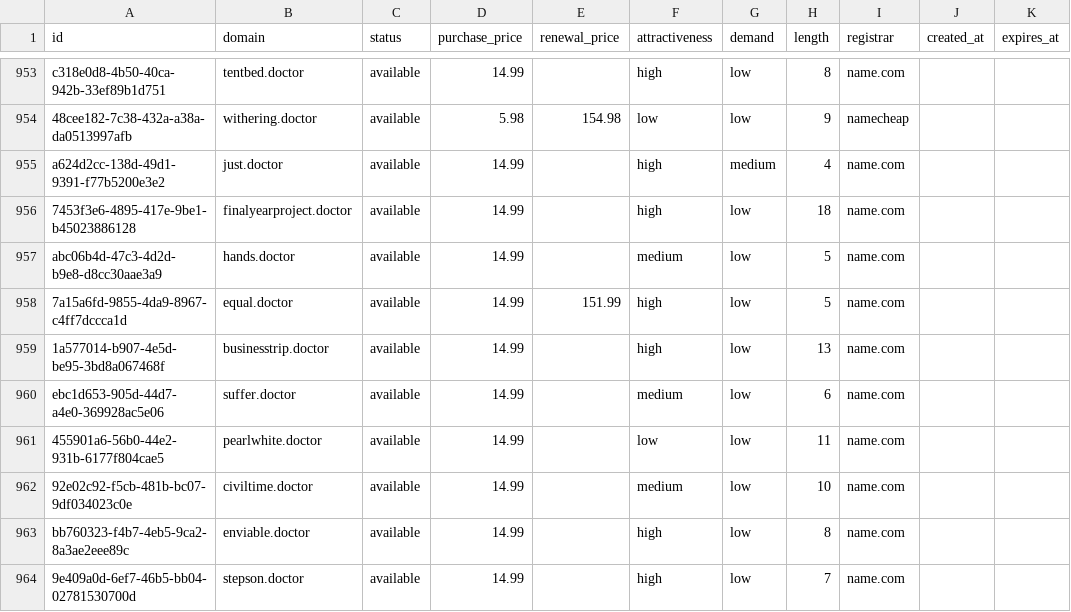
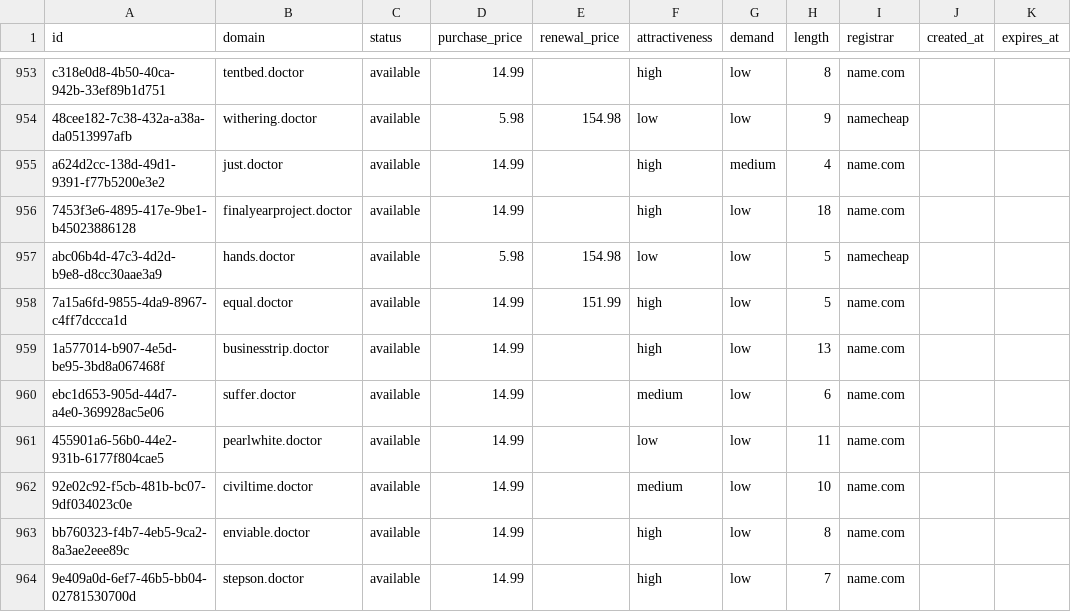
Before and after one commit to UniqueDomains/doctor-oneword-domains, a CSV file: doctor.csv, drawn as a sheet; only a part is shown, gaps mark what is left out.

Commit message:
Domains update

```diff
--- a/doctor.csv
+++ b/doctor.csv
@@ -956,3 +956,3 @@ a624d2cc-138d-49d1-9391-f77b5200e3e2,just.doctor,available,14.99,,high,medium,4,
 7453f3e6-4895-417e-9be1-b45023886128,finalyearproject.doctor,available,14.99,,high,low,18,name.com,,
-abc06b4d-47c3-4d2d-b9e8-d8cc30aae3a9,hands.doctor,available,14.99,,medium,low,5,name.com,,
+abc06b4d-47c3-4d2d-b9e8-d8cc30aae3a9,hands.doctor,available,5.98,154.98,low,low,5,namecheap,,
 7a15a6fd-9855-4da9-8967-c4ff7dccca1d,equal.doctor,available,14.99,151.99,high,low,5,name.com,,
```
Also changed, not shown: 4 other files.
